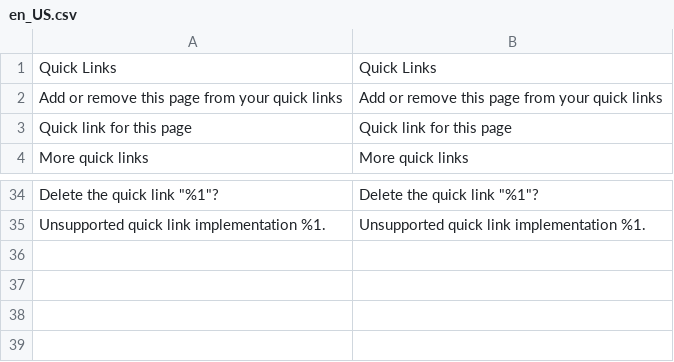
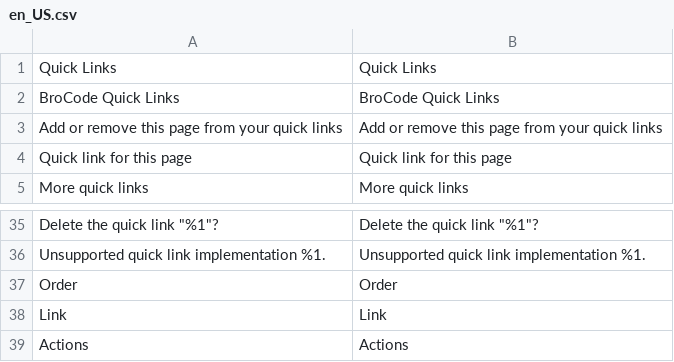
Before and after one commit to brosenberger/module-adminhtml-quicklinks, a CSV file: i18n/en_US.csv, drawn as a sheet; only a part is shown, gaps mark what is left out; the diff names each change by its address in the sheet, - before the commit and + after, or states it on an @@ line.

Commit message:
feat: filtered grid links, draggable chips, native manage table
Grid filters and the search keyword live in the user's UI bookmark, not the
URL, so a link starred on a filtered grid reopened it unfiltered. The star now
saves them as canonical JSON in a ql_state parameter; opening the link writes
them into the bookmark's current view (the search box links to it late and
would otherwise pull the old keyword back in) and drops the parameter from the
address bar. The star is filled only while the grid shows the state of one of
the links to that page, so one grid can carry several links.

Config sections all share the title "Configuration"; their label now names
the section.

Header chips can be dragged into a new order. Unpinned links keep their
positions in the full order. The chips float left: sortable only treats items
as horizontal via float or inline display, and a flex item's float has no
layout effect. A clone is dragged, because the absolutely positioned original
computes its float to none.

The manage page is a static data-grid table, and every change there rebuilds
the header chips and dropdown without a reload; header drags reorder its rows
in turn. The menu entry is now "BroCode Quick Links".

```diff
--- a/i18n/en_US.csv
+++ b/i18n/en_US.csv
+row 2: BroCode Quick Links | BroCode Quick Links
+row 37: Order | Order
+row 38: Link | Link
+row 39: Actions | Actions
```
Also changed, not shown: 16 other files.
